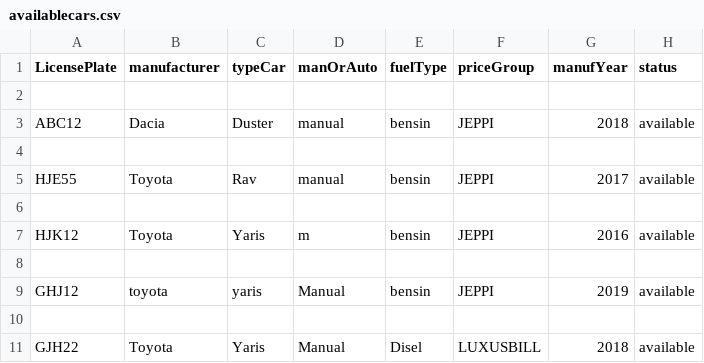
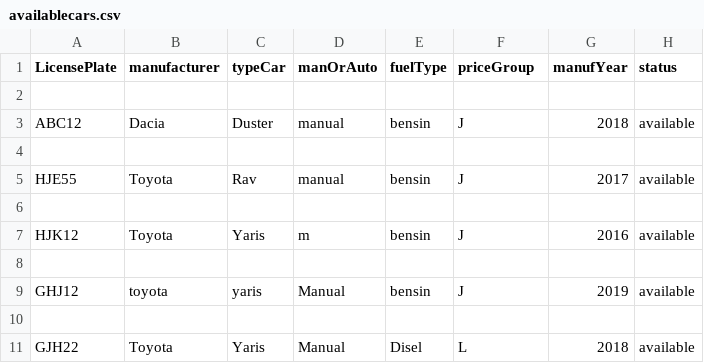
Before and after one commit to Alvarlegur/Isbilar_1.0, a CSV file: data/availablecars.csv, drawn as a sheet.

```diff
--- a/data/availablecars.csv
+++ b/data/availablecars.csv
@@ -2,10 +2,10 @@ LicensePlate,manufacturer,typeCar,manOrAuto,fuelType,priceGroup,manufYear,status
 
-ABC12, Dacia, Duster, manual, bensin, JEPPI, 2018,available
+ABC12, Dacia, Duster, manual, bensin,J, 2018,available
 
-HJE55, Toyota, Rav, manual, bensin, JEPPI, 2017,available
+HJE55, Toyota, Rav, manual, bensin,J, 2017,available
 
-HJK12, Toyota, Yaris, m, bensin, JEPPI, 2016,available
+HJK12, Toyota, Yaris, m, bensin,J, 2016,available
 
-GHJ12, toyota, yaris, Manual, bensin, JEPPI, 2019,available
+GHJ12, toyota, yaris, Manual, bensin,J, 2019,available
 
-GJH22, Toyota, Yaris, Manual, Disel, LUXUSBILL, 2018, available
+GJH22, Toyota, Yaris, Manual, Disel,L, 2018, available
```
Also changed, not shown: data/cars.csv, data/orders.csv, 5 other files.
